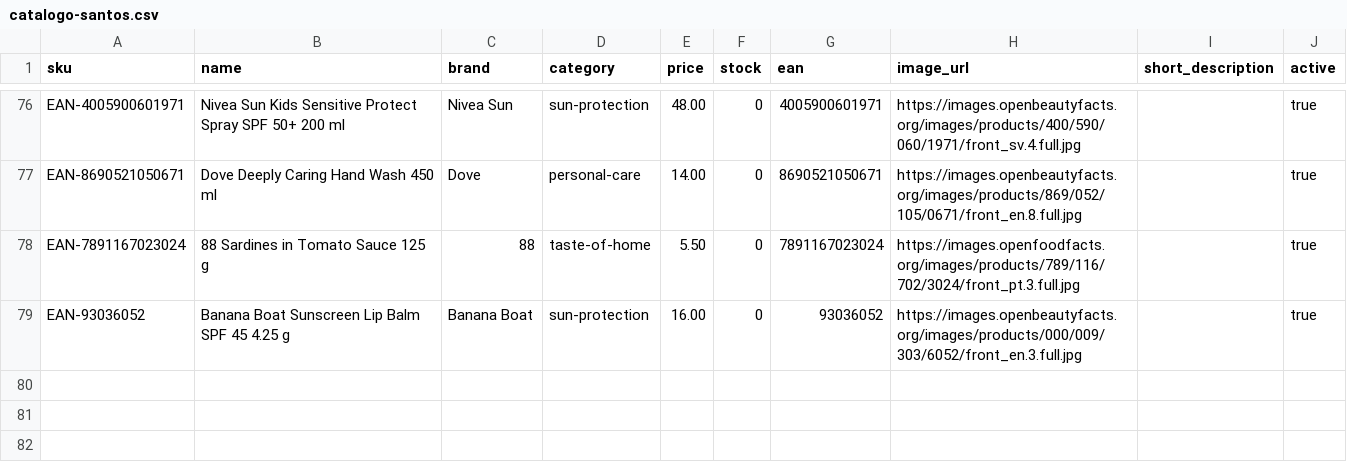
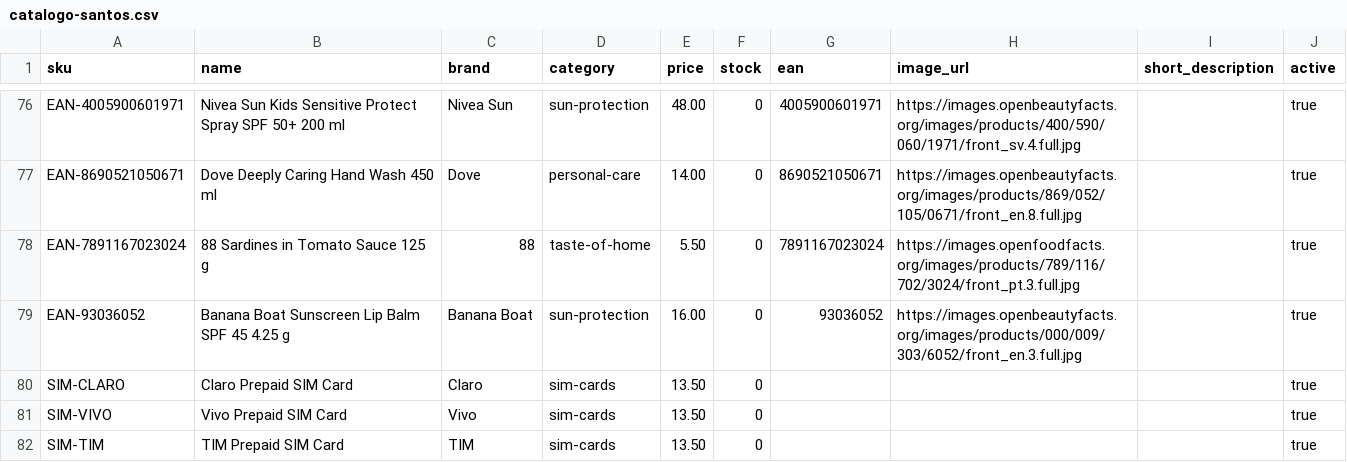
Before and after one commit to ghcastellano/mariners-supply-co, a CSV file: docs/catalogo-santos.csv, drawn as a sheet; only a part is shown, gaps mark what is left out; the diff names each change by its address in the sheet, - before the commit and + after, or states it on an @@ line.

```diff
--- a/docs/catalogo-santos.csv
+++ b/docs/catalogo-santos.csv
+row 80: SIM-CLARO | Claro Prepaid SIM Card | Claro | sim-cards | 13.50 | 0 |  |  |  | true
+row 81: SIM-VIVO | Vivo Prepaid SIM Card | Vivo | sim-cards | 13.50 | 0 |  |  |  | true
+row 82: SIM-TIM | TIM Prepaid SIM Card | TIM | sim-cards | 13.50 | 0 |  |  |  | true
```
Also changed, not shown: docs/curadoria.csv, 6 other files.
